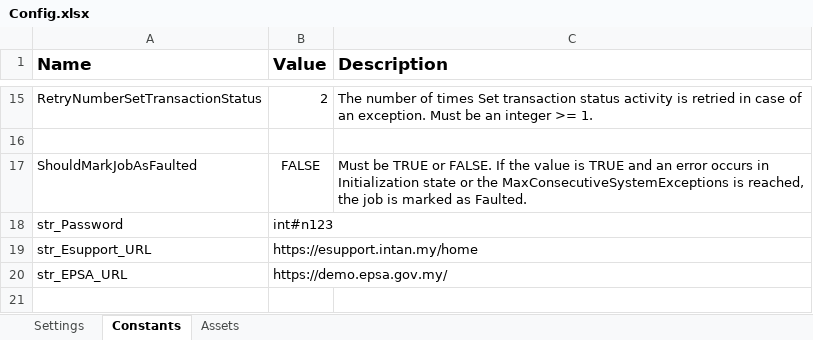
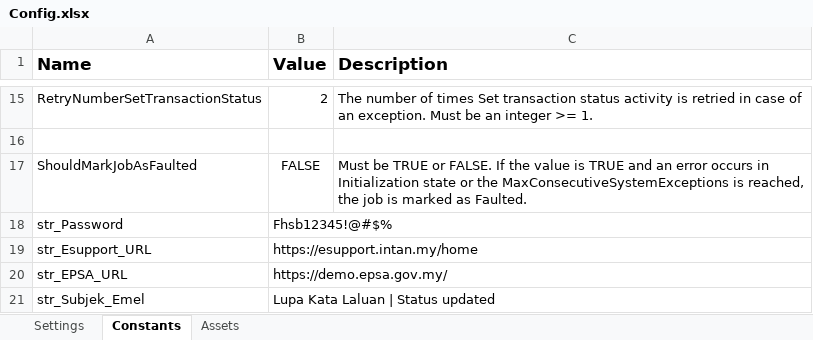
Before and after one commit to khairahn91/INTAN_ResetPassword_Main, an Excel workbook: Data/Config.xlsx, sheet Constants, drawn as a sheet; only a part is shown, gaps mark what is left out; values as stored, in another font and other column widths than the file's, no borders; the diff names each change by its address in the sheet, - before the commit and + after, or states it on an @@ line.

```diff
--- a/Data/Config.xlsx (sheet Constants)
+++ b/Data/Config.xlsx (sheet Constants)
-B18 (Value): int#n123
+B18 (Value): Fhsb12345!@#$%
+row 21: str_Subjek_Emel | Lupa Kata Laluan | Status updated
```
Also changed, not shown: 4 other files.
